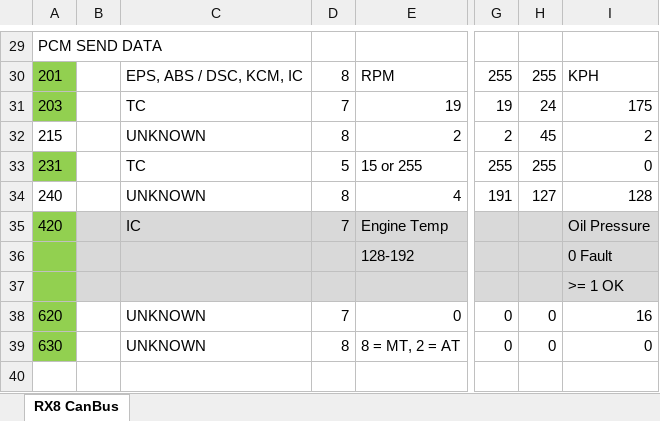
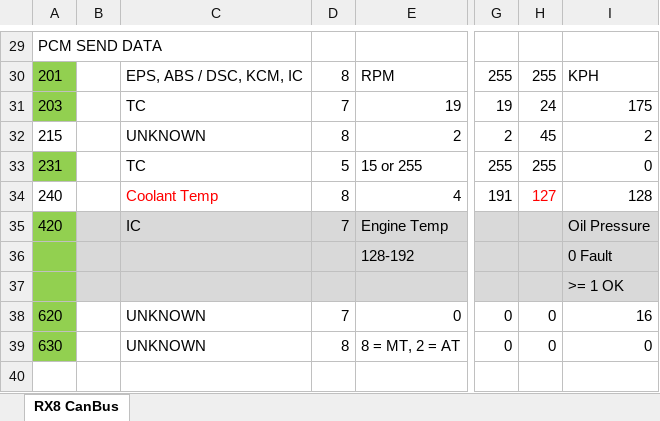
Before and after one commit to willdavis576/MazdaRX8TelemetryScreen, an Excel workbook: RX8CanBus20-05-2020_Will_additions.xlsx, sheet RX8 CanBus, drawn as a sheet; only a part is shown, gaps mark what is left out; values as stored, in another font and other column widths than the file's, no borders; the diff names each change by its address in the sheet, - before the commit and + after, or states it on an @@ line.

Commit message:
added coolant temp to the code doc

```diff
--- a/RX8CanBus20-05-2020_Will_additions.xlsx (sheet RX8 CanBus)
+++ b/RX8CanBus20-05-2020_Will_additions.xlsx (sheet RX8 CanBus)
-C34: UNKNOWN
+C34: Coolant Temp
-C34 text colour: black
+C34 text colour: #FF0000
-H34 text colour: black
+H34 text colour: #FF0000
```
